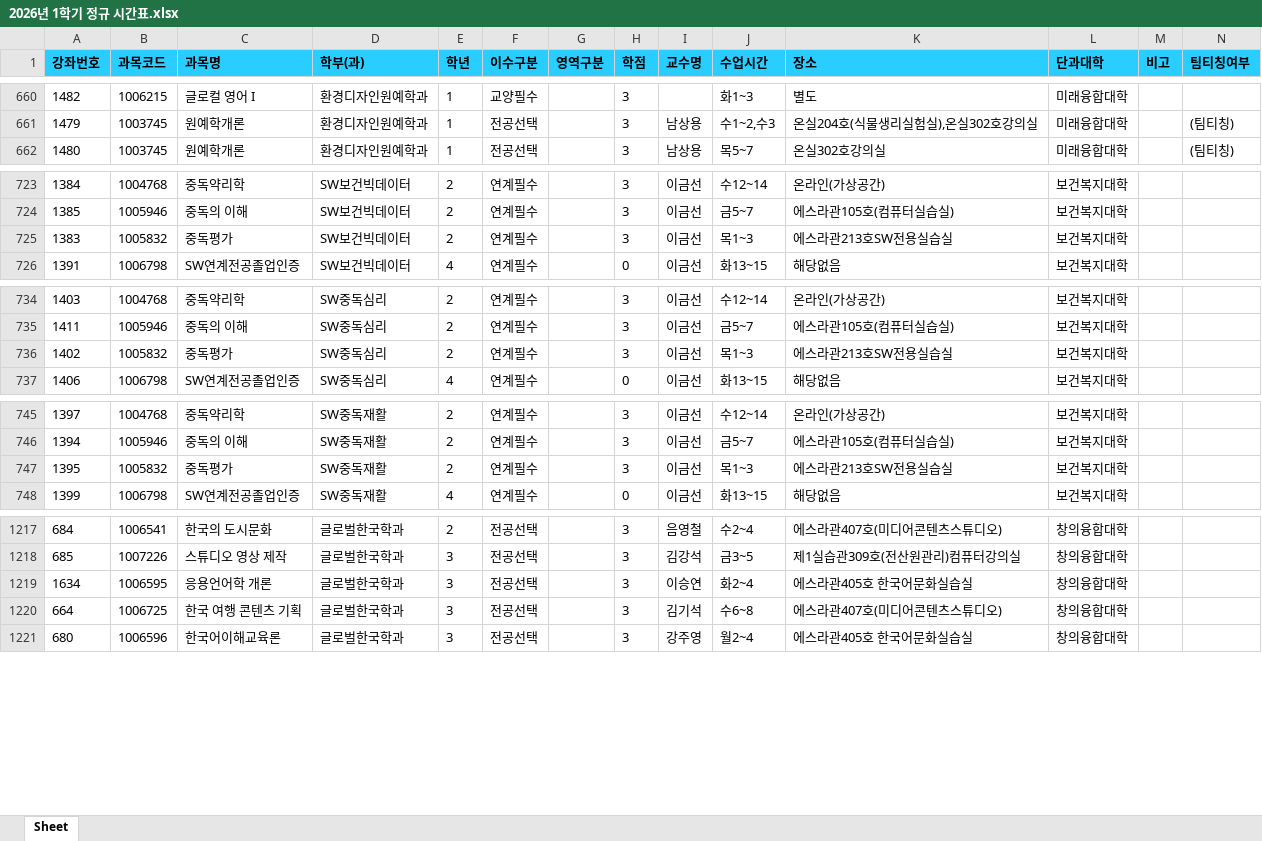
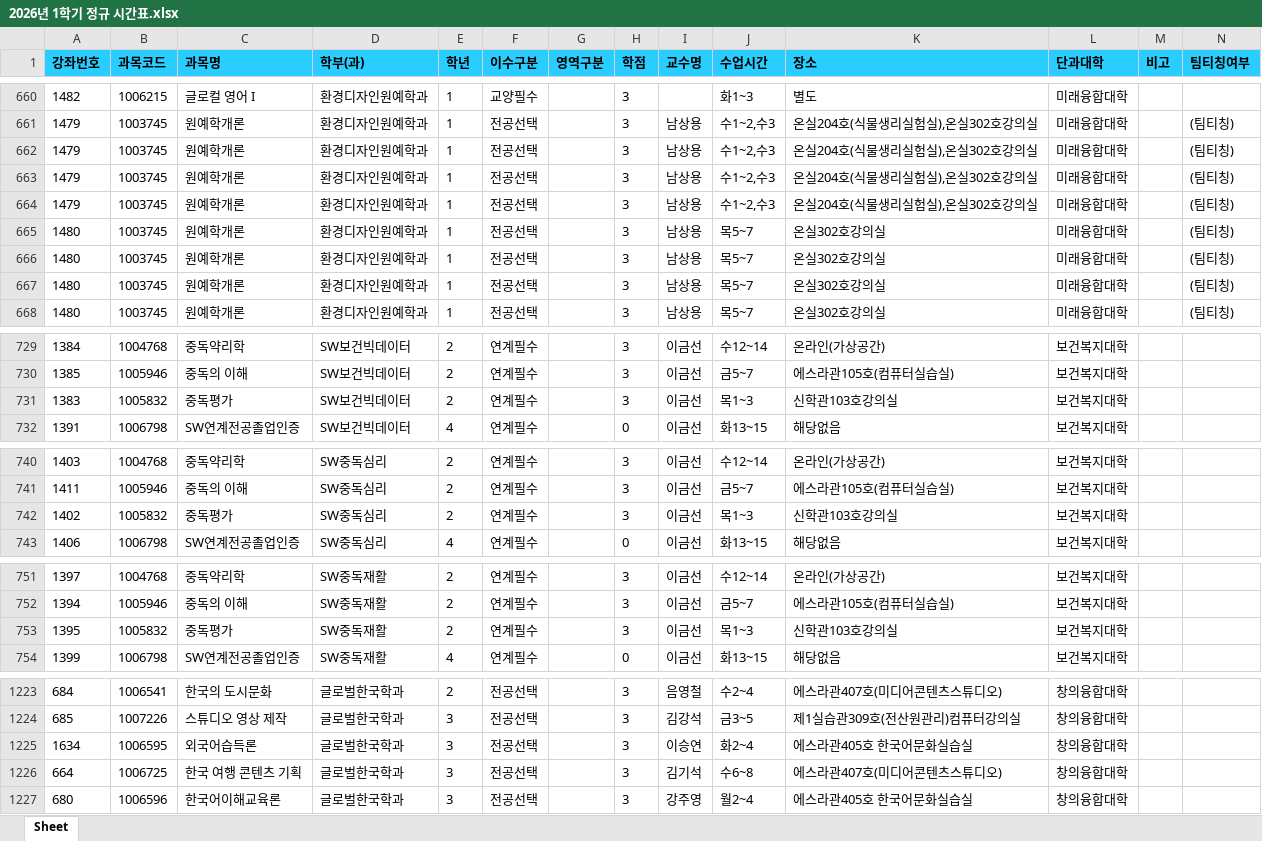
Before and after one commit to syu-kr/lecture.syu.kr-everytime, an Excel workbook: data/2026년 1학기 정규 시간표.xlsx, sheet Sheet, drawn as a sheet; only a part is shown, gaps mark what is left out; values as stored, in another font and other column widths than the file's, no borders; addresses are those after the commit; the diff names each change by its address in the sheet, - before the commit and + after, or states it on an @@ line.

Commit message:
chore(data): add 2026-1 data files ('26.02.06)

```diff
--- a/data/2026년 1학기 정규 시간표.xlsx (sheet Sheet)
+++ b/data/2026년 1학기 정규 시간표.xlsx (sheet Sheet)
+row 662: 1479 | 1003745 | 원예학개론 | 환경디자인원예학과 | 1 | 전공선택 |  | 3 | 남상용 | 수1~2,수3 | 온실204호(식물생리실험실),온실302호강의실 | 미래융합대학 |  | (팀티칭)
+row 663: 1479 | 1003745 | 원예학개론 | 환경디자인원예학과 | 1 | 전공선택 |  | 3 | 남상용 | 수1~2,수3 | 온실204호(식물생리실험실),온실302호강의실 | 미래융합대학 |  | (팀티칭)
+row 664: 1479 | 1003745 | 원예학개론 | 환경디자인원예학과 | 1 | 전공선택 |  | 3 | 남상용 | 수1~2,수3 | 온실204호(식물생리실험실),온실302호강의실 | 미래융합대학 |  | (팀티칭)
+row 665: 1480 | 1003745 | 원예학개론 | 환경디자인원예학과 | 1 | 전공선택 |  | 3 | 남상용 | 목5~7 | 온실302호강의실 | 미래융합대학 |  | (팀티칭)
+row 666: 1480 | 1003745 | 원예학개론 | 환경디자인원예학과 | 1 | 전공선택 |  | 3 | 남상용 | 목5~7 | 온실302호강의실 | 미래융합대학 |  | (팀티칭)
+row 667: 1480 | 1003745 | 원예학개론 | 환경디자인원예학과 | 1 | 전공선택 |  | 3 | 남상용 | 목5~7 | 온실302호강의실 | 미래융합대학 |  | (팀티칭)
-K731 (장소): 에스라관213호SW전용실습실
+K731 (장소): 신학관103호강의실
-K742 (장소): 에스라관213호SW전용실습실
+K742 (장소): 신학관103호강의실
-K753 (장소): 에스라관213호SW전용실습실
+K753 (장소): 신학관103호강의실
-C1225 (과목명): 응용언어학 개론
+C1225 (과목명): 외국어습득론
```
Also changed, not shown: 1 other file.
